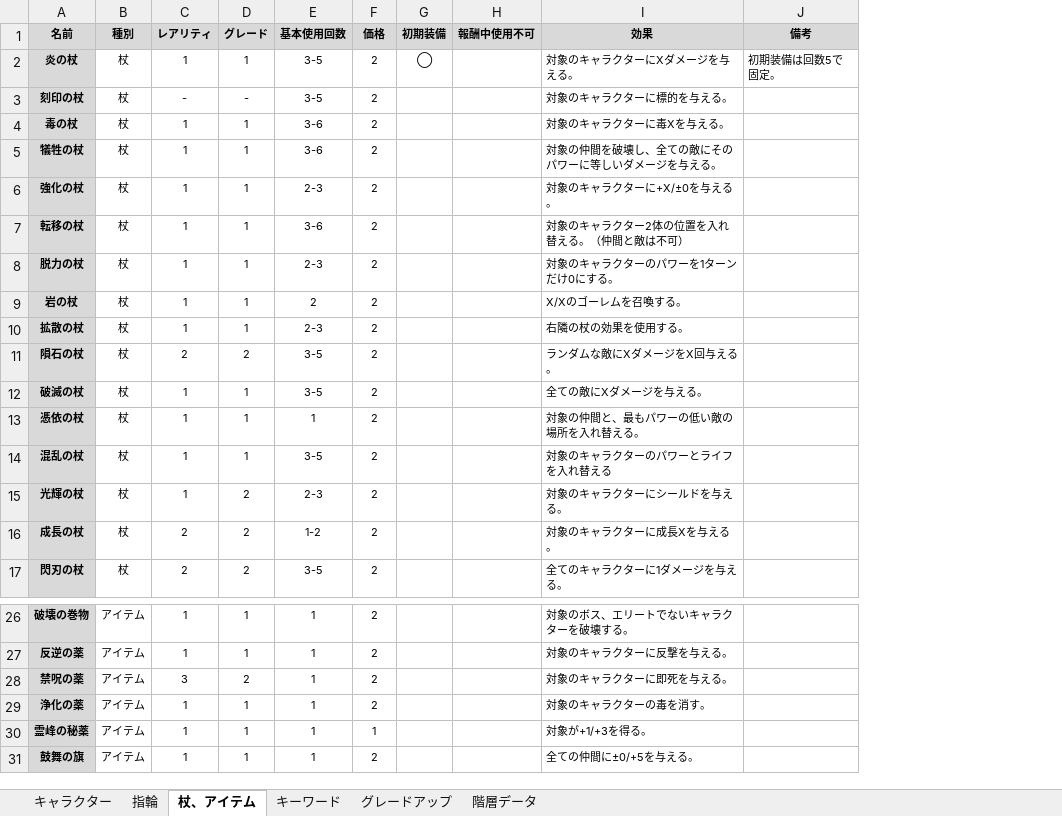
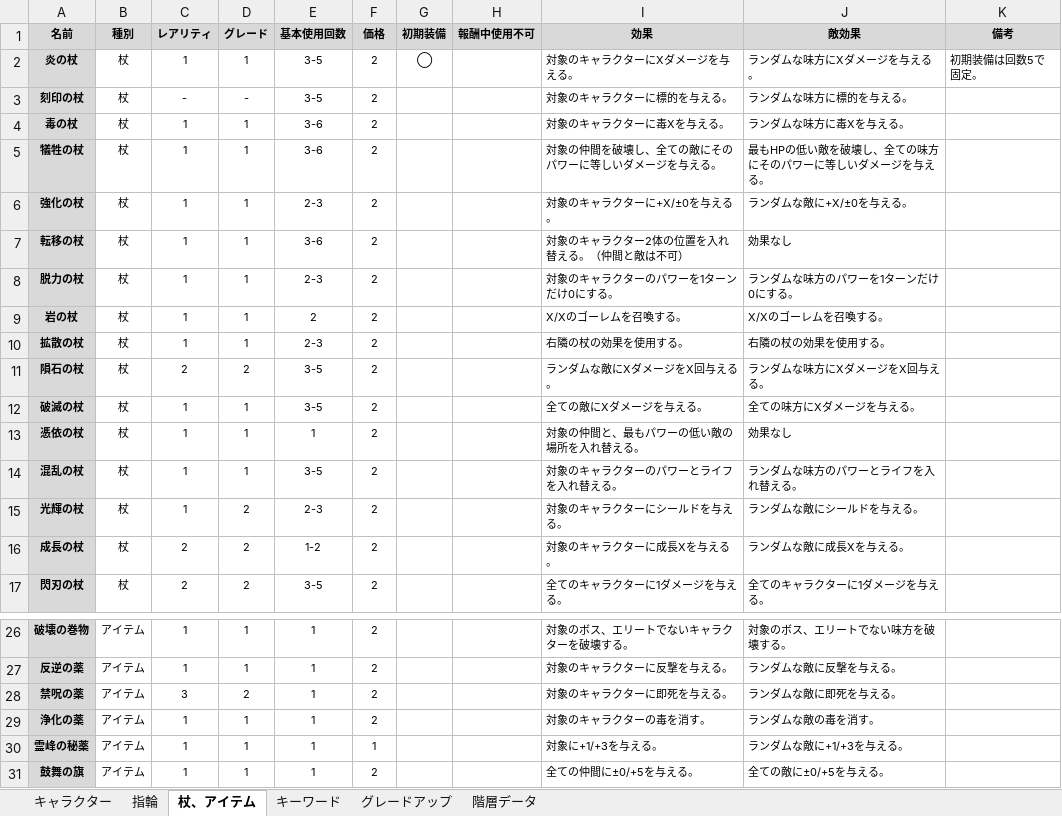
Before and after one commit to Yuki-fa/Vesselbound, an Excel workbook: js/Vesselbound_data.xlsx, sheet 杖、アイテム, drawn as a sheet; only a part is shown, gaps mark what is left out; values as stored, in another font and other column widths than the file's, no borders; charts and pictures not drawn; the diff names each change by its address in the sheet, - before the commit and + after, or states it on an @@ line.

```diff
--- a/js/Vesselbound_data.xlsx (sheet 杖、アイテム)
+++ b/js/Vesselbound_data.xlsx (sheet 杖、アイテム)
+column J (敵効果), rows 2-17: ランダムな味方にXダメージを与える。 | ランダムな味方に標的を与える。 | ランダムな味方に毒Xを与える。 | 最もHPの低い敵を破壊し、全ての味方にそのパワーに等しいダメージを与える。 | ランダムな敵に+X/±0を与える。 | 効果なし | ランダムな味方のパワーを1ターンだけ0にする。 | X/Xのゴーレムを召喚する。 | 右隣の杖の効果を使用する。 | ランダムな味方にXダメージをX回与える。 | 全ての味方にXダメージを与える。 | 効果なし | ランダムな味方のパワーとライフを入れ替える。 | ランダムな敵にシールドを与える。 | ランダムな敵に成長Xを与える。 | 全てのキャラクターに1ダメージを与える。; rows 26-31: 対象のボス、エリートでない味方を破壊する。 | ランダムな敵に反撃を与える。 | ランダムな敵に即死を与える。 | ランダムな敵の毒を消す。 | ランダムな敵に+1/+3を与える。 | 全ての敵に±0/+5を与える。
-I14 (効果): 対象のキャラクターのパワーとライフを入れ替える
+I14 (効果): 対象のキャラクターのパワーとライフを入れ替える。
-I30 (効果): 対象が+1/+3を得る。
+I30 (効果): 対象に+1/+3を与える。
```
Also changed, not shown: sheet キャラクター, 3 other files.
